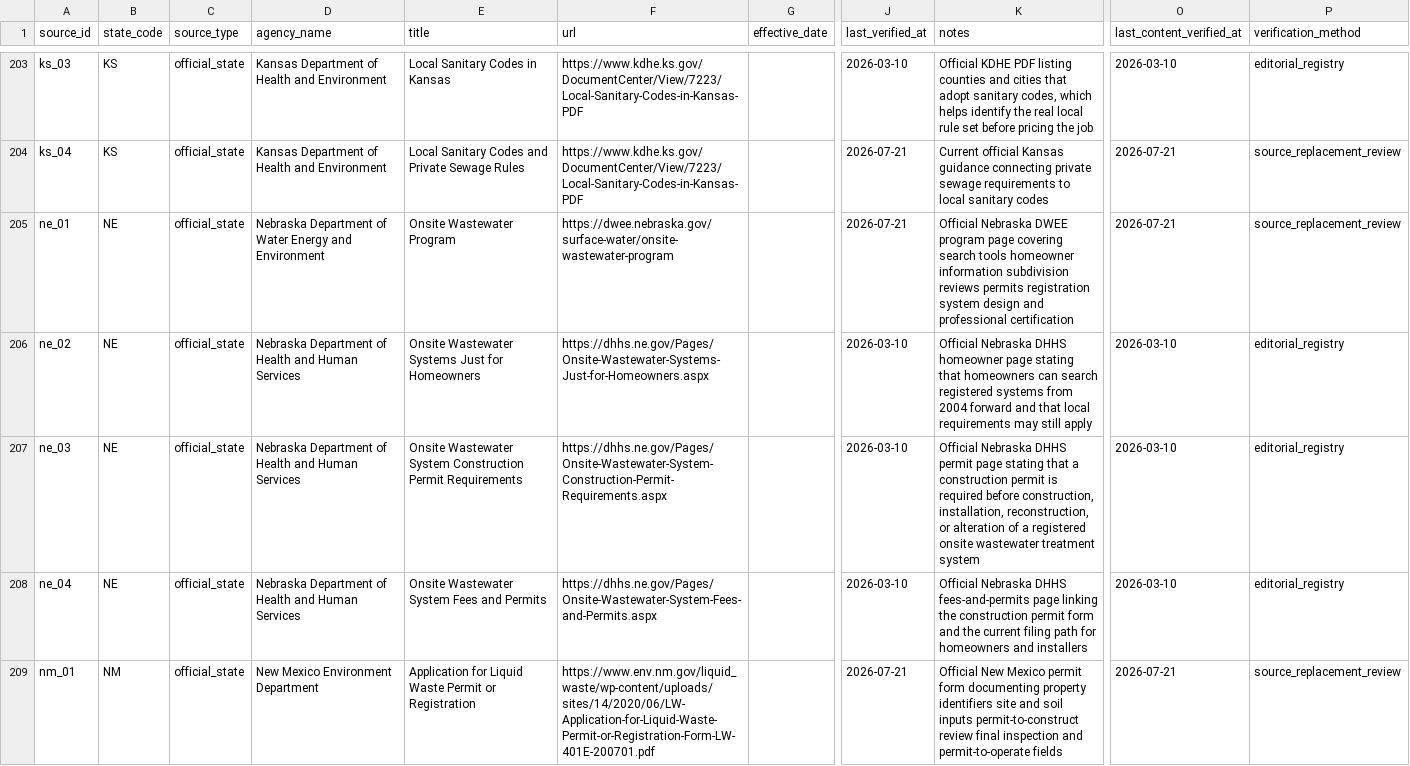
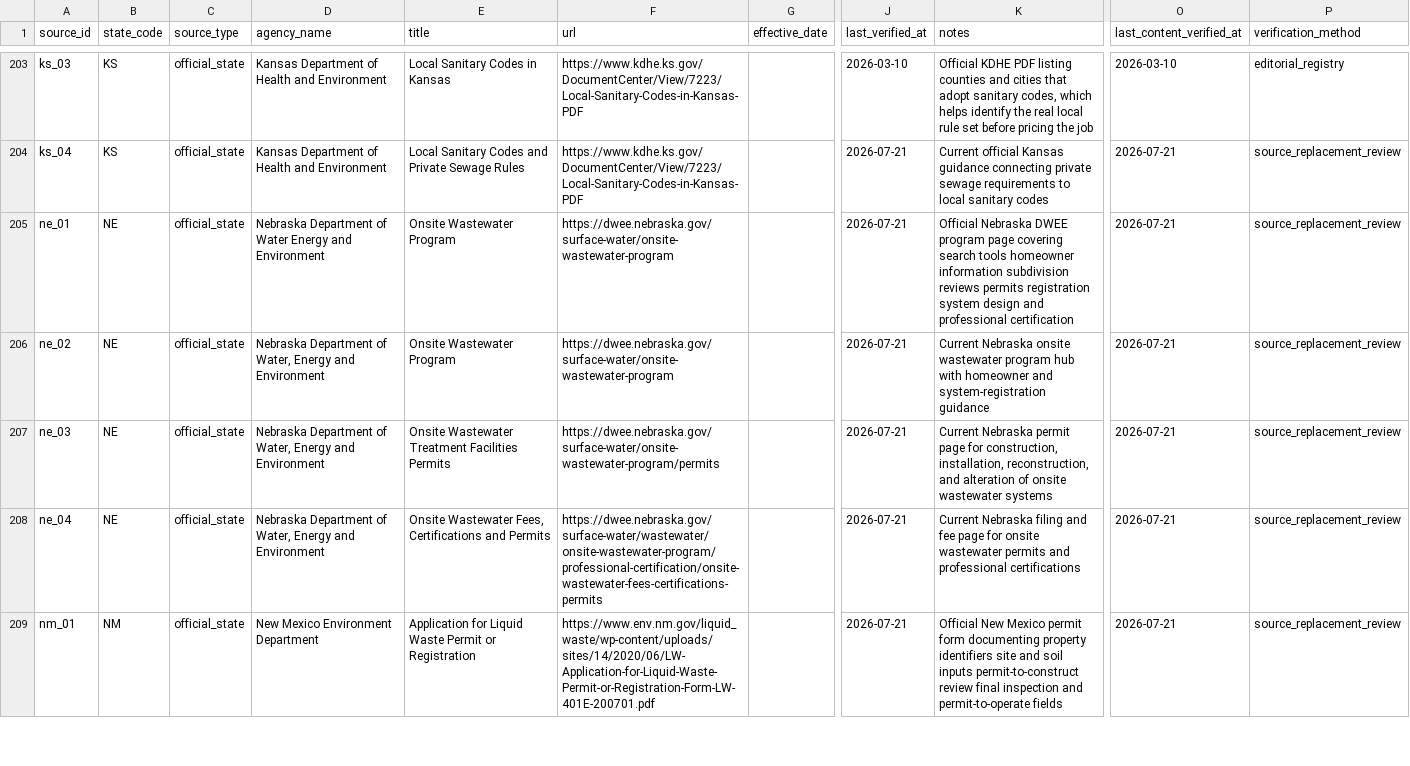
Before and after one commit to ichbinhyeok/septic, a CSV file: data/raw/source_registry.csv, drawn as a sheet; only a part is shown, gaps mark what is left out; the diff covers the shown part only; the diff names each change by its address in the sheet, - before the commit and + after, or states it on an @@ line.

Commit message:
fix official source redirects

```diff
--- a/data/raw/source_registry.csv
+++ b/data/raw/source_registry.csv
-D206:D208 (agency_name): …Department of Health and Human Services
+D206:D208 (agency_name): …Department of Water, Energy and Environment
-E206 (title): Onsite Wastewater Systems Just for Homeowners
+E206 (title): Onsite Wastewater Program
-F206 (url): https://dhhs.ne.gov/Pages/Onsite-Wastewater-Systems-Just-for-Homeowners.aspx
+F206 (url): https://dwee.nebraska.gov/surface-water/onsite-wastewater-program
-J206:J208 (last_verified_at): 2026-03-10
+J206:J208 (last_verified_at): 2026-07-21
-K206 (notes): Official Nebraska DHHS homeowner page stating that homeowners can search registered systems from 2004 forward and that local requirements may still apply
+K206 (notes): Current Nebraska onsite wastewater program hub with homeowner and system-registration guidance
-O206:O208 (last_content_verified_at): 2026-03-10
+O206:O208 (last_content_verified_at): 2026-07-21
-P206:P208 (verification_method): editorial_registry
+P206:P208 (verification_method): source_replacement_review
-E207 (title): Onsite Wastewater System Construction Permit Requirements
+E207 (title): Onsite Wastewater Treatment Facilities Permits
-F207 (url): https://dhhs.ne.gov/Pages/Onsite-Wastewater-System-Construction-Permit-Requirements.aspx
+F207 (url): https://dwee.nebraska.gov/surface-water/onsite-wastewater-program/permits
-K207 (notes): Official Nebraska DHHS permit page stating that a construction permit is required before construction, installation, reconstruction, or alteration of a registered onsite wastewater treatment system
+K207 (notes): Current Nebraska permit page for construction, installation, reconstruction, and alteration of onsite wastewater systems
-E208 (title): Onsite Wastewater System Fees and Permits
+E208 (title): Onsite Wastewater Fees, Certifications and Permits
-F208 (url): https://dhhs.ne.gov/Pages/Onsite-Wastewater-System-Fees-and-Permits.aspx
+F208 (url): https://dwee.nebraska.gov/surface-water/wastewater/onsite-wastewater-program/professional-certification/onsite-wastewater-fees-certifications-permits
-K208 (notes): Official Nebraska DHHS fees-and-permits page linking the construction permit form and the current filing path for homeowners and installers
+K208 (notes): Current Nebraska filing and fee page for onsite wastewater permits and professional certifications
```
Also changed, not shown: 99 edited cells elsewhere in this file.
